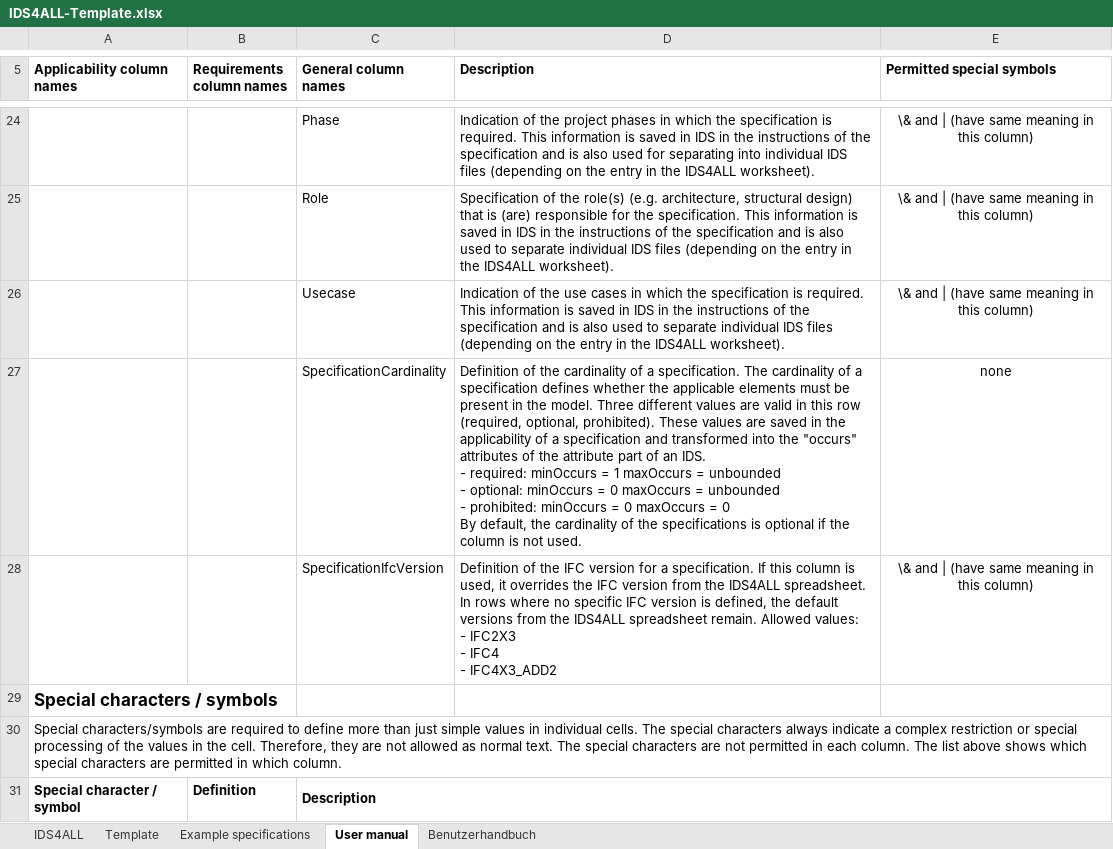
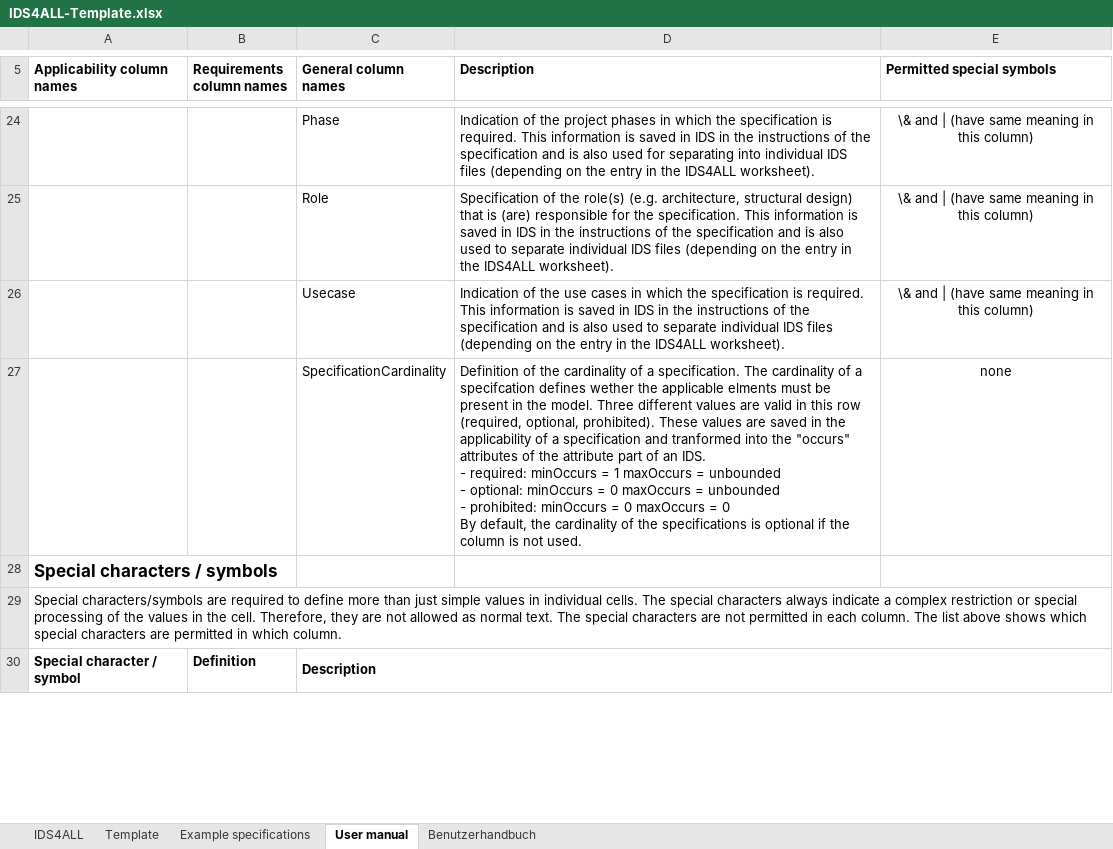
Before and after one commit to Digital-Building-Process-TU-Wien/IDS-converter, an Excel workbook: Excel-files/IDS4ALL-Template.xlsx, sheet User manual, drawn as a sheet; only a part is shown, gaps mark what is left out; values as stored, in another font and other column widths than the file's, no borders; table styles not drawn; removed rows and columns are numbered as before the commit, all else as after; ↵ is a line break in a cell; the diff covers the shown part only; the diff names each change by its address in the sheet, - before the commit and + after, or states it on an @@ line.

```diff
--- a/Excel-files/IDS4ALL-Template.xlsx (sheet User manual)
+++ b/Excel-files/IDS4ALL-Template.xlsx (sheet User manual)
-D27 (Description): …of a specification defines whether the applicable elements must be present in the model. Three different values are valid in this row (required, optional, prohibited). These values are saved in the applicability of a specification and transformed into the…
+D27 (Description): …of a specifcation defines wether the applicable elments must be present in the model. Three different values are valid in this row (required, optional, prohibited). These values are saved in the applicability of a specification and tranformed into the…
-row 28:  |  | SpecificationIfcVersion | Definition of the IFC version for a specification. If this column is used, it overrides the IFC version from the IDS4ALL spreadsheet. In rows where no specific IFC version is defined, the default versions from the IDS4ALL spreadsheet remain. Allowed values: ↵ - IFC2X3 ↵ - IFC4 ↵ - IFC4X3_ADD2 | \& and | (have same meaning in this column)
```
Also changed, not shown: 1 added row and 4 edited cells elsewhere in this sheet, sheet Example specifications, sheet Benutzerhandbuch, sheet Template, sheet IDS4ALL, Excel-files/Requirements-openBIM-building-permit-City-of-Vienna-extended.xlsx, 5 other files.
